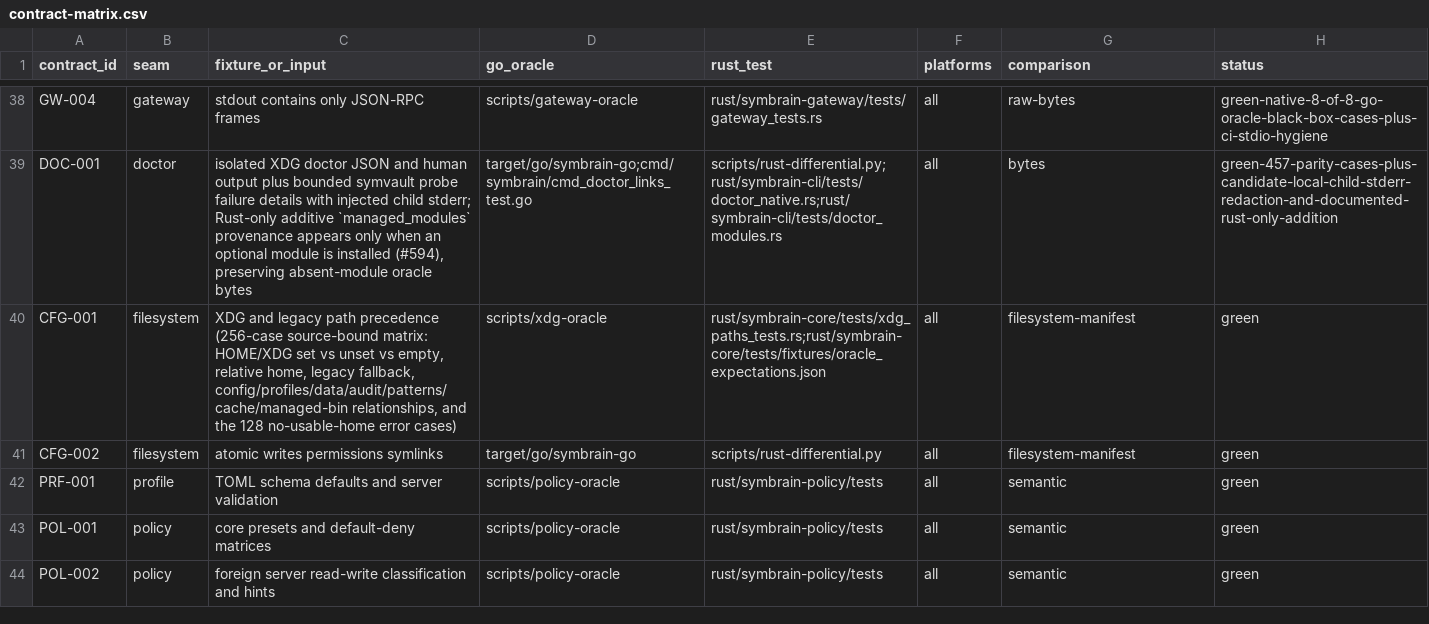
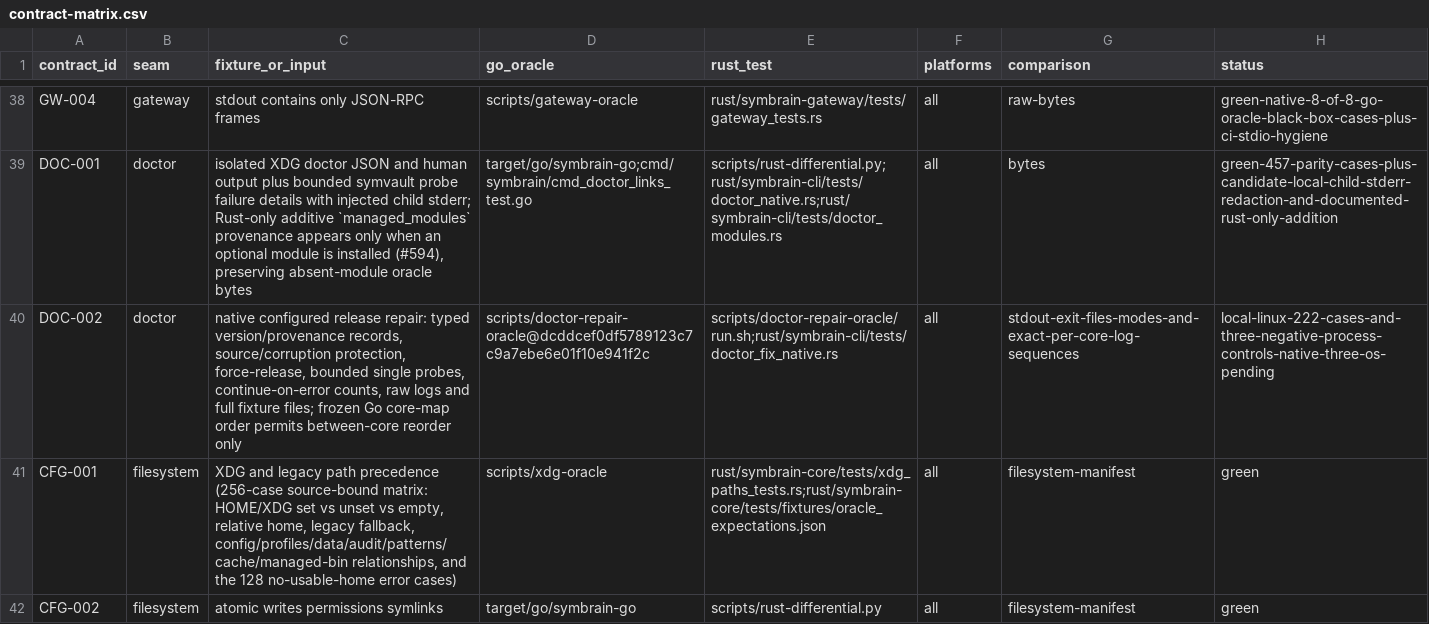
Before and after one commit to danieljustus/symaira-brain, a CSV file: migration/contract-matrix.csv, drawn as a sheet; only a part is shown, gaps mark what is left out; the shorter side is filled out with more unchanged rows; the diff names each change by its address in the sheet, - before the commit and + after, or states it on an @@ line.

Commit message:
feat: repair managed doctor binaries natively
Preserve typed origin protections, configured core selection, bounded probes and continue-on-error repair. Retain actual Go differential failures and native acceptance gates; document compatibility choices.

Refs #765

```diff
--- a/migration/contract-matrix.csv
+++ b/migration/contract-matrix.csv
+row 40: DOC-002 | doctor | native configured release repair: typed version/provenance records, source/corruption protection, force-release, bounded single probes, continue-on-error counts, raw logs and full fixture files; frozen Go core-map order permits between-core reorder only | scripts/doctor-repair-oracle@dcddcef0df5789123c7c9a7ebe6e01f10e941f2c | scripts/doctor-repair-oracle/run.sh;rust/symbrain-cli/tests/doctor_fix_native.rs | all | stdout-exit-files-modes-and-exact-per-core-log-sequences | local-linux-222-cases-and-three-negative-process-controls-native-three-os-pending
```
Also changed, not shown: 28 other files.
